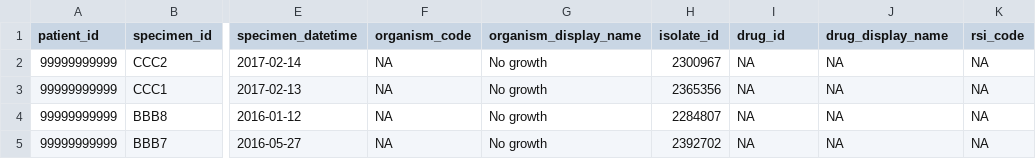
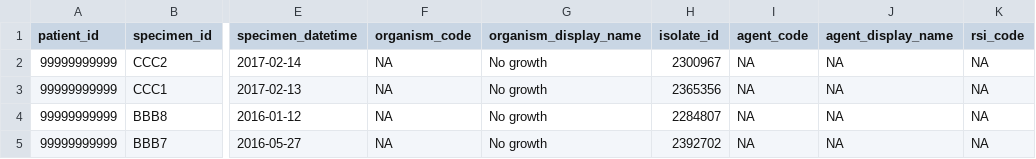
Before and after one commit to ramses-antibiotics/ramses-package, a CSV file: data-raw/inpatient_microbiology.csv, drawn as a sheet; only a part is shown, gaps mark what is left out; the diff names each change by its address in the sheet, - before the commit and + after, or states it on an @@ line.

```diff
--- a/data-raw/inpatient_microbiology.csv
+++ b/data-raw/inpatient_microbiology.csv
-I1: drug_id
+I1: agent_code
-J1: drug_display_name
+J1: agent_display_name
```
Also changed, not shown: inst/Schema/drug_administrations.csv, inst/Schema/drug_prescriptions.csv, 18 other files.
